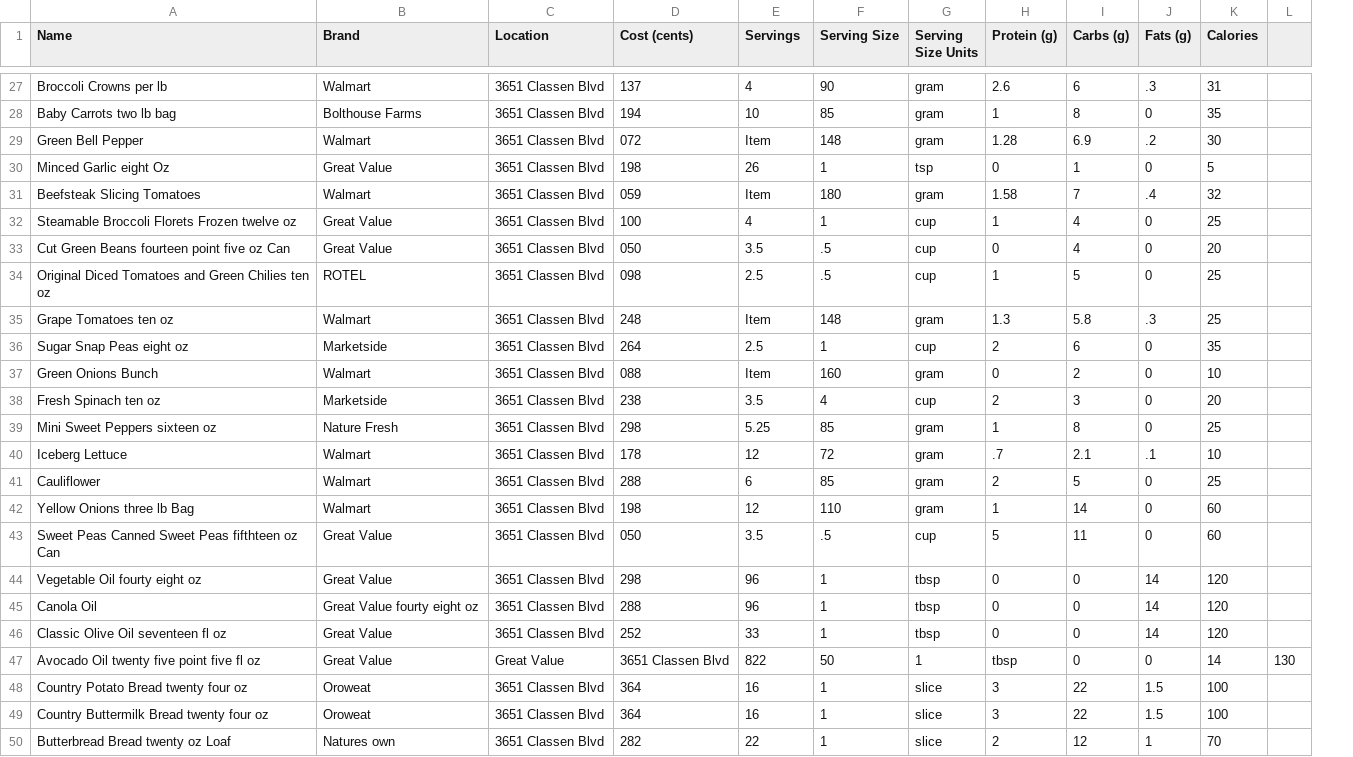
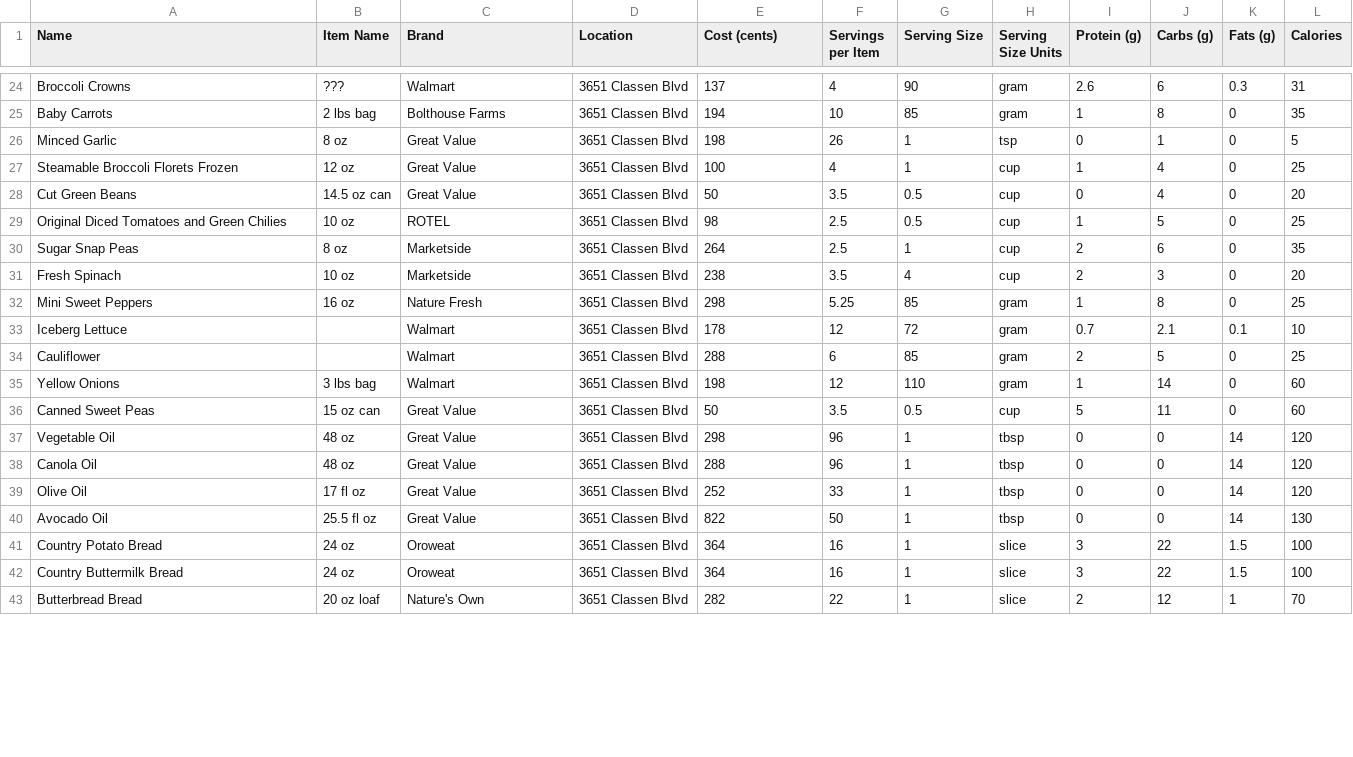
Before and after one commit to swagfartpoop/food, a CSV file: ingredients.csv, drawn as a sheet; only a part is shown, gaps mark what is left out; removed rows and columns are numbered as before the commit, all else as after; the diff covers the shown part only; the diff names each change by its address in the sheet, - before the commit and + after, or states it on an @@ line.

```diff
--- a/ingredients.csv
+++ b/ingredients.csv
+column B (Item Name), rows 24-39: ??? | 2 lbs bag | 8 oz | 12 oz | 14.5 oz can | 10 oz | 8 oz | 10 oz | 16 oz |  |  | 3 lbs bag | 15 oz can | 48 oz | 48 oz | 17 fl oz; rows 41-43: 24 oz | 24 oz | 20 oz loaf
-column L, empty
-F1: Servings
+F1: Servings per Item
-A24 (Name): Broccoli Crowns per lb
+A24 (Name): Broccoli Crowns
-K24 (Fats (g)): .3
+K24 (Fats (g)): 0.3
-A25 (Name): Baby Carrots two lb bag
+A25 (Name): Baby Carrots
-row 29: Green Bell Pepper | Walmart | 3651 Classen Blvd | 072 | Item | 148 | gram | 1.28 | 6.9 | .2 | 30
-A26 (Name): Minced Garlic eight Oz
+A26 (Name): Minced Garlic
-row 31: Beefsteak Slicing Tomatoes | Walmart | 3651 Classen Blvd | 059 | Item | 180 | gram | 1.58 | 7 | .4 | 32
-A27 (Name): Steamable Broccoli Florets Frozen twelve oz
+A27 (Name): Steamable Broccoli Florets Frozen
-A28 (Name): Cut Green Beans fourteen point five oz Can
+A28 (Name): Cut Green Beans
-E28 (Cost (cents)): 050
+E28 (Cost (cents)): 50
-G28:G29 (Serving Size): .5
+G28:G29 (Serving Size): 0.5
-A29 (Name): Original Diced Tomatoes and Green Chilies ten oz
+A29 (Name): Original Diced Tomatoes and Green Chilies
-E29 (Cost (cents)): 098
+E29 (Cost (cents)): 98
-row 35: Grape Tomatoes ten oz | Walmart | 3651 Classen Blvd | 248 | Item | 148 | gram | 1.3 | 5.8 | .3 | 25
-A30 (Name): Sugar Snap Peas eight oz
+A30 (Name): Sugar Snap Peas
-row 37: Green Onions Bunch | Walmart | 3651 Classen Blvd | 088 | Item | 160 | gram | 0 | 2 | 0 | 10
-A31 (Name): Fresh Spinach ten oz
+A31 (Name): Fresh Spinach
-A32 (Name): Mini Sweet Peppers sixteen oz
+A32 (Name): Mini Sweet Peppers
-I33 (Protein (g)): .7
+I33 (Protein (g)): 0.7
-K33 (Fats (g)): .1
+K33 (Fats (g)): 0.1
-A35 (Name): Yellow Onions three lb Bag
+A35 (Name): Yellow Onions
-A36 (Name): Sweet Peas Canned Sweet Peas fifthteen oz Can
+A36 (Name): Canned Sweet Peas
-E36 (Cost (cents)): 050
+E36 (Cost (cents)): 50
-G36 (Serving Size): .5
+G36 (Serving Size): 0.5
-A37 (Name): Vegetable Oil fourty eight oz
+A37 (Name): Vegetable Oil
-C38 (Brand): Great Value fourty eight oz
+C38 (Brand): Great Value
-A39 (Name): Classic Olive Oil seventeen fl oz
+A39 (Name): Olive Oil
-row 47: Avocado Oil twenty five point five fl oz | Great Value | Great Value | 3651 Classen Blvd | 822 | 50 | 1 | tbsp | 0 | 0 | 14 | 130
+row 40: Avocado Oil | 25.5 fl oz | Great Value | 3651 Classen Blvd | 822 | 50 | 1 | tbsp | 0 | 0 | 14 | 130
-A41 (Name): Country Potato Bread twenty four oz
+A41 (Name): Country Potato Bread
-A42 (Name): Country Buttermilk Bread twenty four oz
+A42 (Name): Country Buttermilk Bread
-A43 (Name): Butterbread Bread twenty oz Loaf
+A43 (Name): Butterbread Bread
-C43 (Brand): Natures own
+C43 (Brand): Nature's Own
```
Also changed, not shown: 3 removed rows and 44 edited cells elsewhere in this file, 2 other files.
